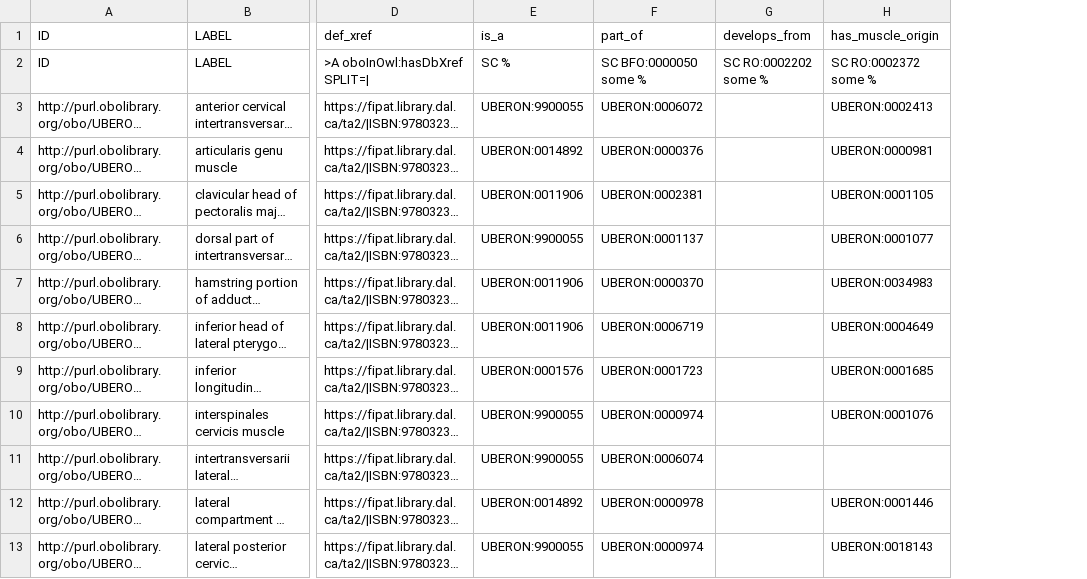
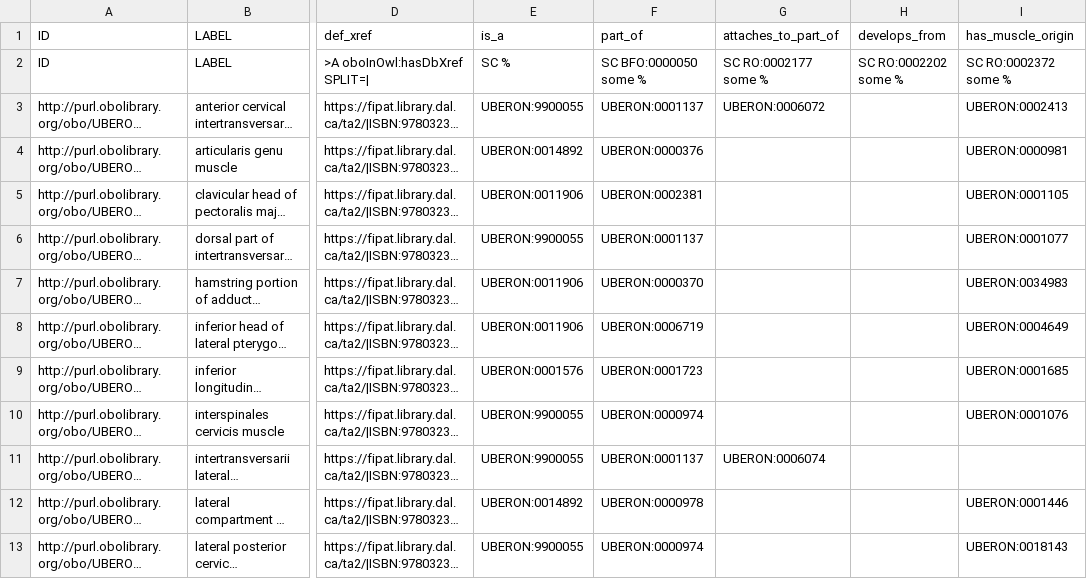
Before and after one commit to obophenotype/uberon, a TSV file: src/templates/hra-muscular-muscle.template.tsv, drawn as a sheet; only a part is shown, gaps mark what is left out; long unchanged cells end in …; the diff covers the shown part only; the diff names each change by its address in the sheet, - before the commit and + after, or states it on an @@ line.

Commit message:
Fix 8 unsat muscles: split spine location into attaches_to_part_of
Reasoning the merged ontology produced 8 unsatisfiable classes — all
deep back muscles in hra-muscular-muscle.template.tsv:

  UBERON:1100001 anterior cervical intertransversarii muscle
  UBERON:1100010 intertransversarii laterales lumborum muscle
  UBERON:1100015 medial lumbar intertransversarii muscle
  UBERON:1100016 medial posterior cervical intertransversarii muscle
  UBERON:1100018 multifidus cervicis muscle
  UBERON:1100019 multifidus lumborum muscle
  UBERON:1100020 multifidus thoracis muscle
  UBERON:1100028 thoracic intertransversarii muscle

robot explain identified the same clash for each: each was asserted
SubClassOf `part of some <cervical/thoracic/lumbar region of vertebral
column>` (UBERON:0006072/3/4). Those terms propagate part_of into
`postcranial axial skeleton` -> `subdivision of skeleton` -> `skeleton`.
The genus path (skeletal muscle organ, vertebrate) propagates the
muscle into `part of some musculature of body`. UBERON ships a
disjointness:

  part_of some musculature_of_body  DisjointWith  part_of some skeleton

…hence unsat. A muscle attaches to the spine, but is not part of it.

Fix — match the convention used by `axial muscle` (UBERON:0003897),
which uses `attaches_to_part_of` (RO:0002177) for the skeletal target
and reserves `part_of` for a body region:

- Added an `attaches_to_part_of` column to hra-muscular-muscle.template.tsv
  (header `SC RO:0002177 some %`, inserted after `part_of`).
- For the 8 affected rows: moved the spine-region UBERON ID from
  `part_of` to `attaches_to_part_of`, and set `part_of` to
  UBERON:0001137 `dorsum` (the canonical body region for back
  muscles — same filler used by the EC of UBERON:0002324 `muscle of
  back`, the inherited grouping for these terms).
- Rebuilt components/hra_muscular.owl via the make rule.

Verified end-to-end with the failing pipeline:
  robot ... expand --no-expand-term RO_0002175 -o tmp/uberon-edit.owl
  robot ... merge ... bridge/uberon-bridge-to-bfo.owl relax reason -r elk
…now completes with 0 unsatisfiable classes.

The cervical/thoracic/lumbar spinal-level information is preserved
(now in `attaches_to_part_of`), and the muscles are still grouped under
`muscle of back` via genus inheritance.

Signed-off-by: @dragon-ai-agent

```diff
--- a/src/templates/hra-muscular-muscle.template.tsv
+++ b/src/templates/hra-muscular-muscle.template.tsv
+column G (attaches_to_part_of), rows 2-11: SC RO:0002177 some % | UBERON:0006072 |  |  |  |  |  |  |  | UBERON:0006074
-F3 (part_of): UBERON:0006072
+F3 (part_of): UBERON:0001137
-F11 (part_of): UBERON:0006074
+F11 (part_of): UBERON:0001137
```
Also changed, not shown: 6 edited cells elsewhere in this file, 1 other file.
